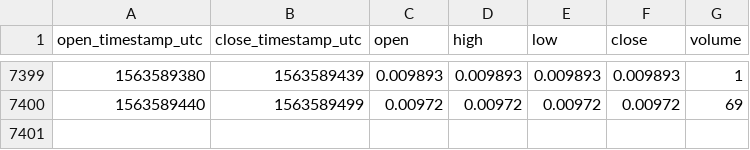
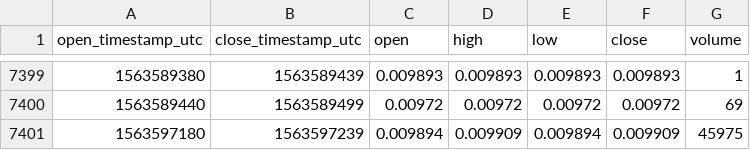
Before and after one commit to cryptobigbro/coinbasepro-DNT-USDC, a CSV file: coinbasepro-DNT-USDC-1m.csv, drawn as a sheet; only a part is shown, gaps mark what is left out; the diff names each change by its address in the sheet, - before the commit and + after, or states it on an @@ line.

Commit message:
Update OHLCV data.

```diff
--- a/coinbasepro-DNT-USDC-1m.csv
+++ b/coinbasepro-DNT-USDC-1m.csv
+row 7401: 1563597180 | 1563597239 | 0.009894 | 0.009909 | 0.009894 | 0.009909 | 45975
```
